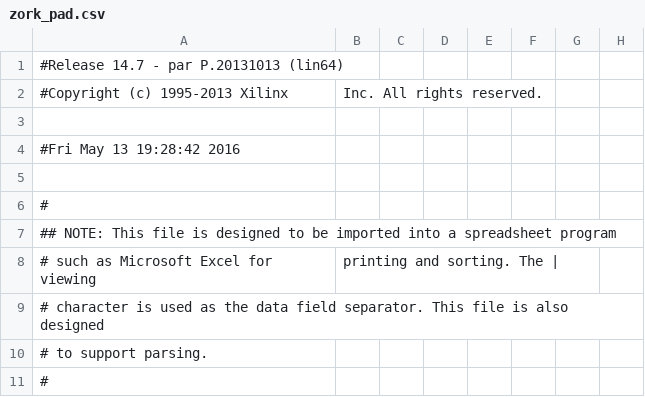
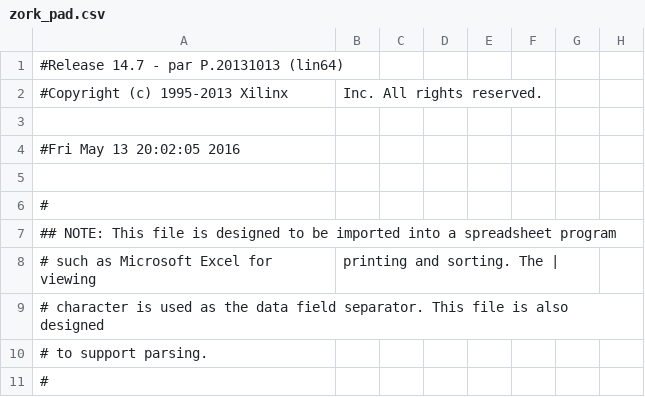
Before and after one commit to a-rmz/zork-xxviii, a CSV file: zork_pad.csv, drawn as a sheet; only a part is shown; the diff names each change by its address in the sheet, - before the commit and + after, or states it on an @@ line.

```diff
--- a/zork_pad.csv
+++ b/zork_pad.csv
-A4: #Fri May 13 19:28:42 2016
+A4: #Fri May 13 20:02:05 2016
```
Also changed, not shown: 58 other files.
